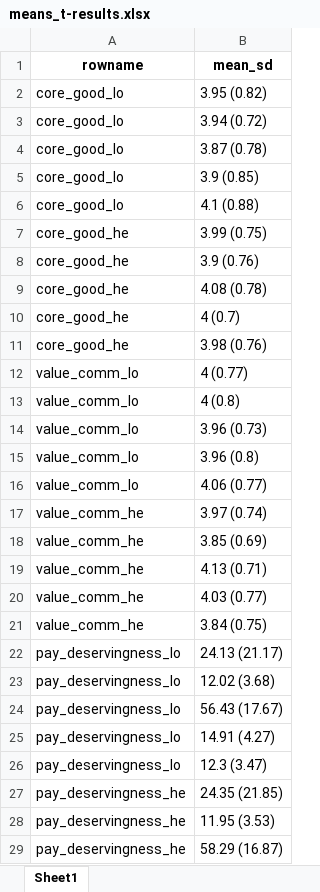
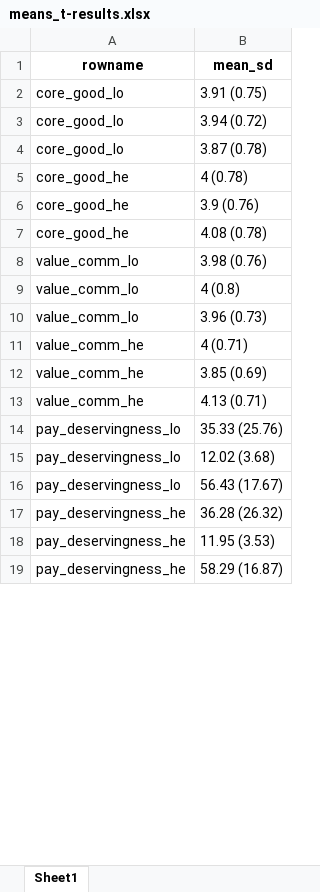
Before and after one commit to rothl16/mev, an Excel workbook: means_t-results.xlsx, sheet Sheet1, drawn as a sheet; only a part is shown; values as stored, in another font and other column widths than the file's, no borders; removed rows and columns are numbered as before the commit, all else as after; the diff covers the shown part only; the diff names each change by its address in the sheet, - before the commit and + after, or states it on an @@ line.

```diff
--- a/means_t-results.xlsx (sheet Sheet1)
+++ b/means_t-results.xlsx (sheet Sheet1)
-B2 (mean_sd): 3.95 (0.82)
+B2 (mean_sd): 3.91 (0.75)
-row 5: core_good_lo | 3.9 (0.85)
-row 6: core_good_lo | 4.1 (0.88)
-B5 (mean_sd): 3.99 (0.75)
+B5 (mean_sd): 4 (0.78)
-row 10: core_good_he | 4 (0.7)
-A8 (rowname): core_good_he
+A8 (rowname): value_comm_lo
-row 12: value_comm_lo | 4 (0.77)
-row 15: value_comm_lo | 3.96 (0.8)
-row 16: value_comm_lo | 4.06 (0.77)
-B11 (mean_sd): 3.97 (0.74)
+B11 (mean_sd): 4 (0.71)
-row 20: value_comm_he | 4.03 (0.77)
-row 21: value_comm_he | 3.84 (0.75)
-B14 (mean_sd): 24.13 (21.17)
+B14 (mean_sd): 35.33 (25.76)
-row 25: pay_deservingness_lo | 14.91 (4.27)
-row 26: pay_deservingness_lo | 12.3 (3.47)
-B17 (mean_sd): 24.35 (21.85)
+B17 (mean_sd): 36.28 (26.32)
```
Also changed, not shown: 10 removed rows and 4 edited cells elsewhere in this sheet, t-results.xlsx, 3 other files.
